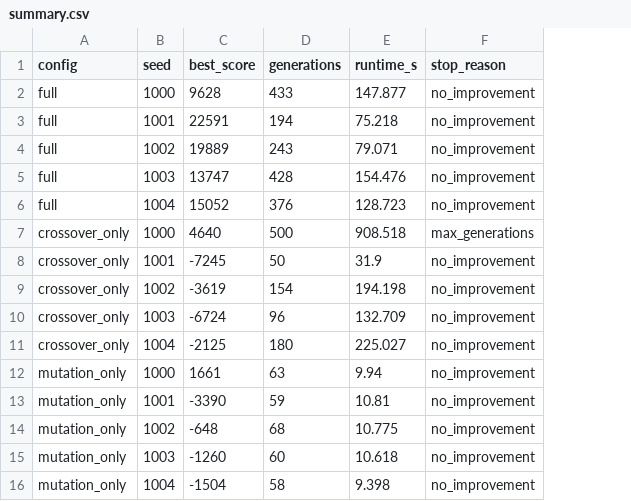
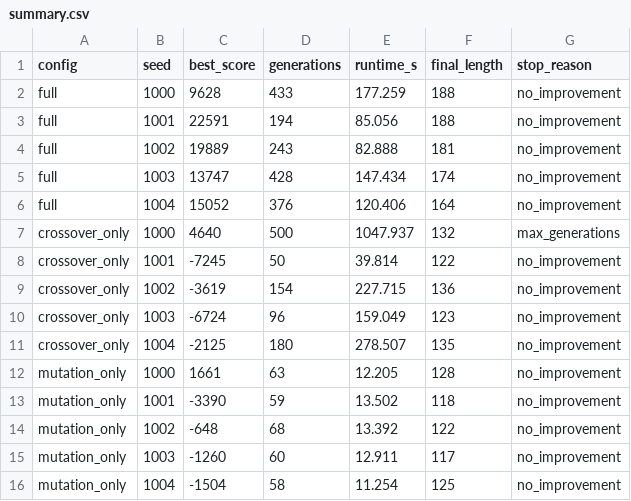
Before and after one commit to GuilhermeAQOS/BioInfP1, a CSV file: experiments/results/summary.csv, drawn as a sheet; the diff names each change by its address in the sheet, - before the commit and + after, or states it on an @@ line.

Commit message:
Finished phase 7 and re-ran experiments with --n-runs 5 --n-random 50 --pop-size 100 --max-generations 500 --patience 50

```diff
--- a/experiments/results/summary.csv
+++ b/experiments/results/summary.csv
+column F (final_length), rows 2-16: 188 | 188 | 181 | 174 | 164 | 132 | 122 | 136 | 123 | 135 | 128 | 118 | 122 | 117 | 125
-E2 (runtime_s): 147.877
+E2 (runtime_s): 177.259
-E3 (runtime_s): 75.218
+E3 (runtime_s): 85.056
-E4 (runtime_s): 79.071
+E4 (runtime_s): 82.888
-E5 (runtime_s): 154.476
+E5 (runtime_s): 147.434
-E6 (runtime_s): 128.723
+E6 (runtime_s): 120.406
-E7 (runtime_s): 908.518
+E7 (runtime_s): 1047.937
-E8 (runtime_s): 31.9
+E8 (runtime_s): 39.814
-E9 (runtime_s): 194.198
+E9 (runtime_s): 227.715
-E10 (runtime_s): 132.709
+E10 (runtime_s): 159.049
-E11 (runtime_s): 225.027
+E11 (runtime_s): 278.507
-E12 (runtime_s): 9.94
+E12 (runtime_s): 12.205
-E13 (runtime_s): 10.81
+E13 (runtime_s): 13.502
-E14 (runtime_s): 10.775
+E14 (runtime_s): 13.392
-E15 (runtime_s): 10.618
+E15 (runtime_s): 12.911
-E16 (runtime_s): 9.398
+E16 (runtime_s): 11.254
```
Also changed, not shown: 7 other files.
